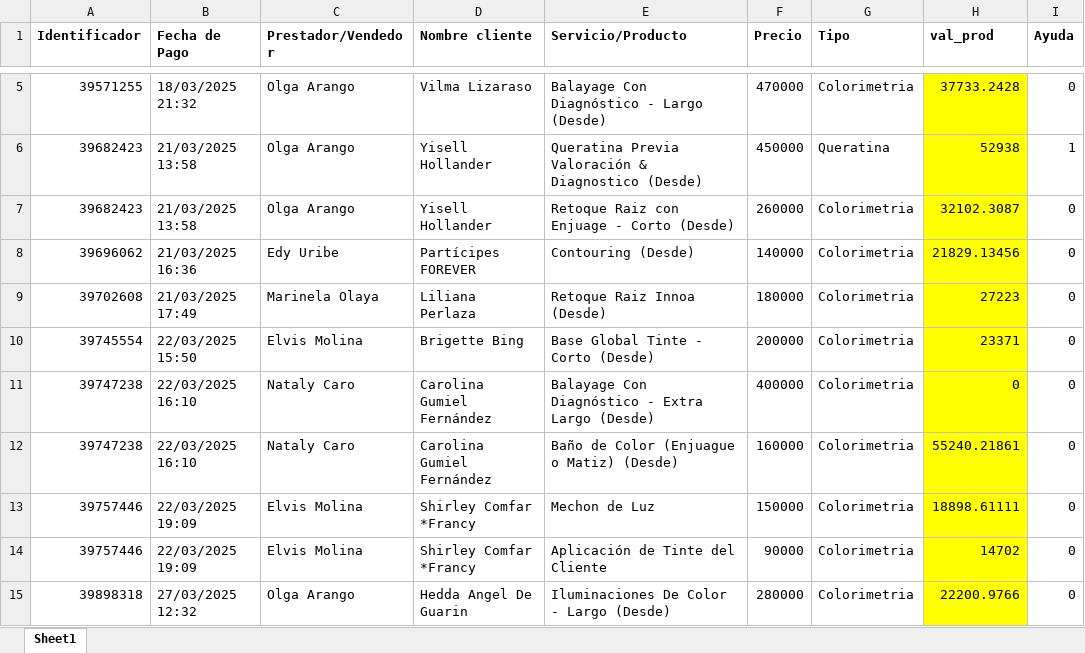
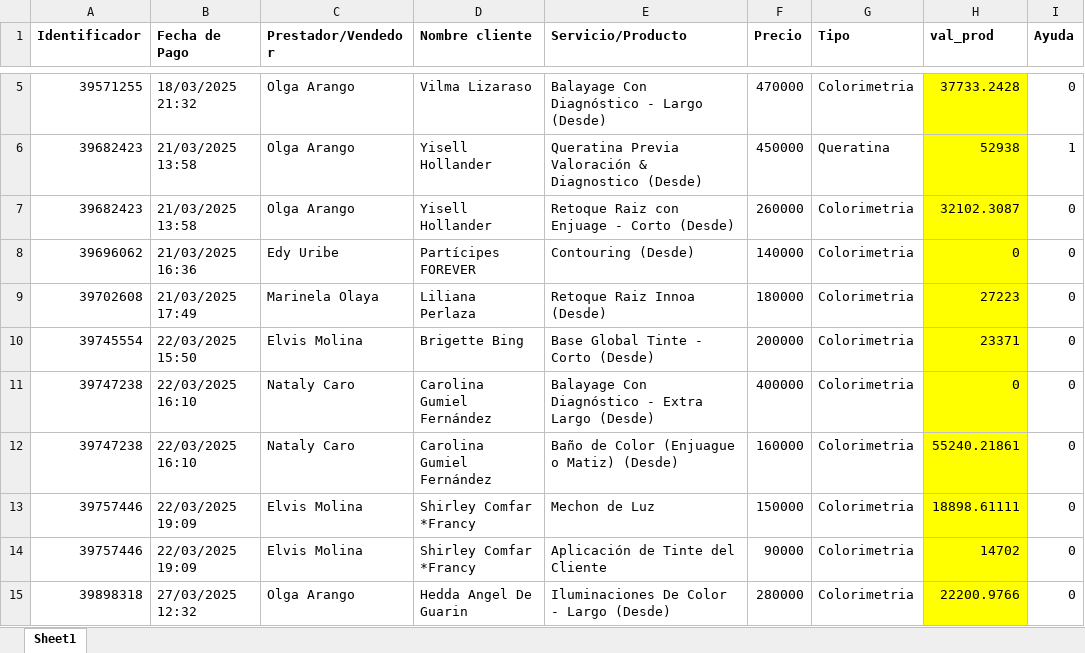
Before and after one commit to afarevalo/ForeverChic, an Excel workbook: 0. Nomina/2. Descuentos - Color/2025/02. Color - MAR 17 al MAR 31 - 2025.xlsx, sheet Sheet1, drawn as a sheet; only a part is shown, gaps mark what is left out; values as stored, in another font and other column widths than the file's, no borders; the diff names each change by its address in the sheet, - before the commit and + after, or states it on an @@ line.

```diff
--- a/0. Nomina/2. Descuentos - Color/2025/02. Color - MAR 17 al MAR 31 - 2025.xlsx (sheet Sheet1)
+++ b/0. Nomina/2. Descuentos - Color/2025/02. Color - MAR 17 al MAR 31 - 2025.xlsx (sheet Sheet1)
-H8 (val_prod): 21829.13456
+H8 (val_prod): 0
```
Also changed, not shown: 0. Nomina/2. Descuentos - Retardos/0. Formato - Retardos.xlsx, 0. Nomina/2. Descuentos - Retardos/2025/02. Retardos - FEB.xlsx, 46 other files.
